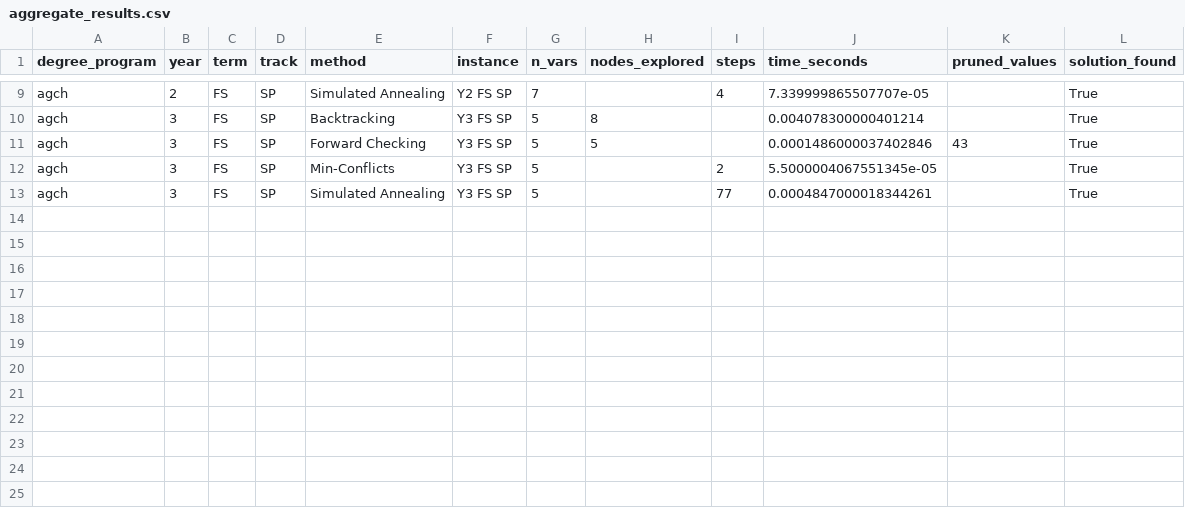
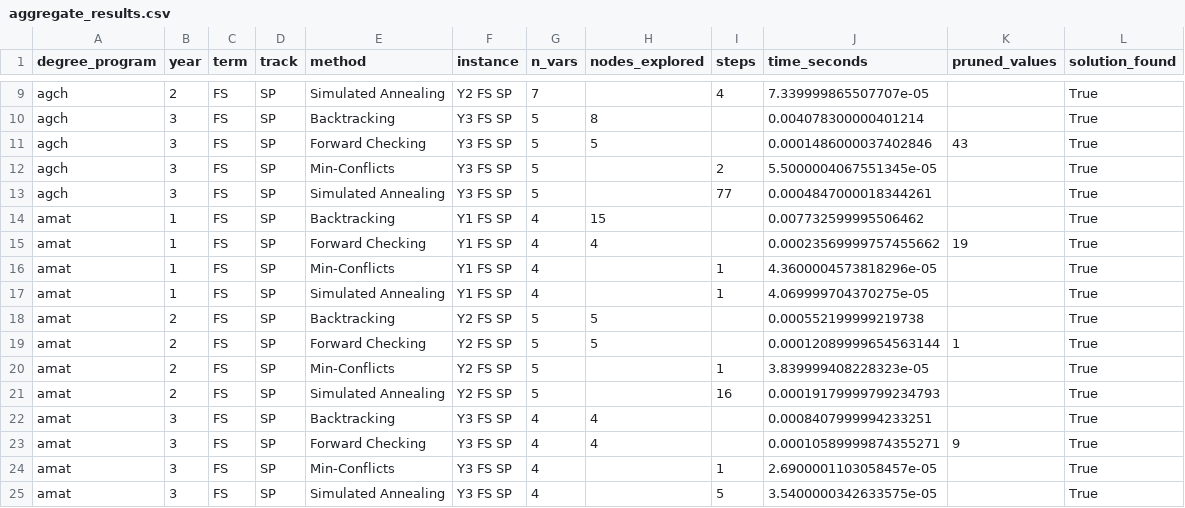
Before and after one commit to euhallare/uaamVON_sa_Physci, a CSV file: data/aggregate_results.csv, drawn as a sheet; only a part is shown, gaps mark what is left out; the diff names each change by its address in the sheet, - before the commit and + after, or states it on an @@ line.

Commit message:
chore: updated results of amat

```diff
--- a/data/aggregate_results.csv
+++ b/data/aggregate_results.csv
+row 14: amat | 1 | FS | SP | Backtracking | Y1 FS SP | 4 | 15 |  | 0.007732599995506462 |  | True
+row 15: amat | 1 | FS | SP | Forward Checking | Y1 FS SP | 4 | 4 |  | 0.00023569999757455662 | 19 | True
+row 16: amat | 1 | FS | SP | Min-Conflicts | Y1 FS SP | 4 |  | 1 | 4.3600004573818296e-05 |  | True
+row 17: amat | 1 | FS | SP | Simulated Annealing | Y1 FS SP | 4 |  | 1 | 4.069999704370275e-05 |  | True
+row 18: amat | 2 | FS | SP | Backtracking | Y2 FS SP | 5 | 5 |  | 0.000552199999219738 |  | True
+row 19: amat | 2 | FS | SP | Forward Checking | Y2 FS SP | 5 | 5 |  | 0.00012089999654563144 | 1 | True
+row 20: amat | 2 | FS | SP | Min-Conflicts | Y2 FS SP | 5 |  | 1 | 3.839999408228323e-05 |  | True
+row 21: amat | 2 | FS | SP | Simulated Annealing | Y2 FS SP | 5 |  | 16 | 0.00019179999799234793 |  | True
+row 22: amat | 3 | FS | SP | Backtracking | Y3 FS SP | 4 | 4 |  | 0.0008407999994233251 |  | True
+row 23: amat | 3 | FS | SP | Forward Checking | Y3 FS SP | 4 | 4 |  | 0.00010589999874355271 | 9 | True
+row 24: amat | 3 | FS | SP | Min-Conflicts | Y3 FS SP | 4 |  | 1 | 2.6900001103058457e-05 |  | True
+row 25: amat | 3 | FS | SP | Simulated Annealing | Y3 FS SP | 4 |  | 5 | 3.5400000342633575e-05 |  | True
```
Also changed, not shown: 2 other files.
